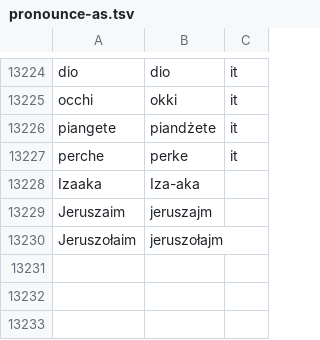
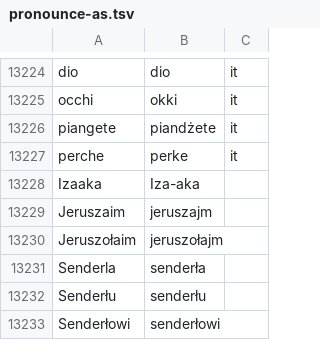
Before and after one commit to jimregan/wolnelektury-speech-corpus, a TSV file: pron-data/pronounce-as.tsv, drawn as a sheet; only a part is shown, gaps mark what is left out.

Commit message:
more

```diff
--- a/pron-data/pronounce-as.tsv
+++ b/pron-data/pronounce-as.tsv
@@ -13230 +13230,4 @@ Jeruszaim	jeruszajm
 Jeruszołaim	jeruszołajm
+Senderla	senderła
+Senderłu	senderłu
+Senderłowi	senderłowi
```
